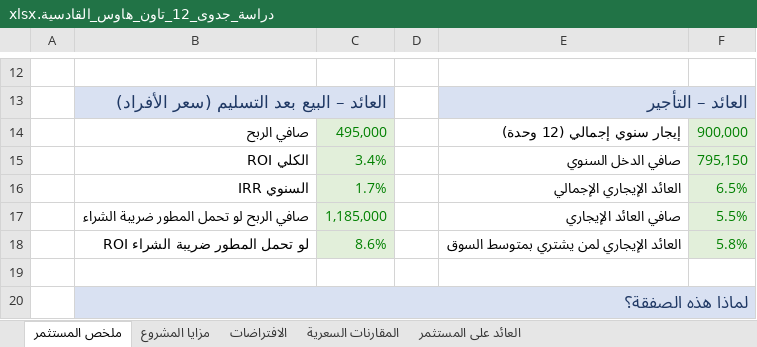
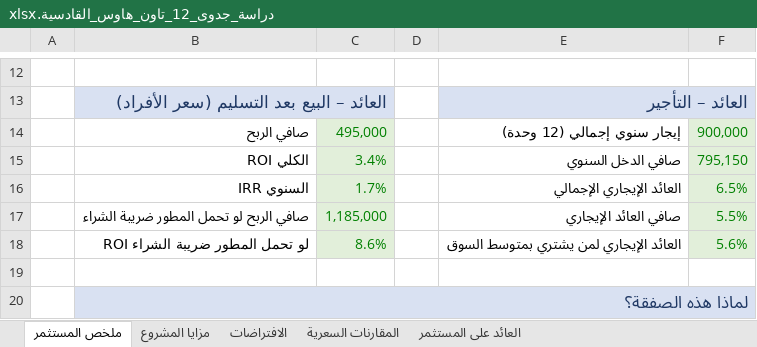
Before and after one commit to finance179/wagdy, an Excel workbook: feasibility/دراسة_جدوى_12_تاون_هاوس_القادسية.xlsx, sheet ملخص المستثمر, drawn as a sheet; only a part is shown, gaps mark what is left out; values as stored, in another font and other column widths than the file's, no borders; the diff covers the shown part only; the diff names each change by its address in the sheet, - before the commit and + after, or states it on an @@ line.

```diff
--- a/feasibility/دراسة_جدوى_12_تاون_هاوس_القادسية.xlsx (sheet ملخص المستثمر)
+++ b/feasibility/دراسة_جدوى_12_تاون_هاوس_القادسية.xlsx (sheet ملخص المستثمر)
-F18: 5.8%
+F18: 5.6%
```
Also changed, not shown: 1 added row and 8 edited cells elsewhere in this sheet, sheet المقارنات السعرية, sheet مزايا المشروع, sheet العائد على المستثمر, formulas that keep their value, charts or pictures.
